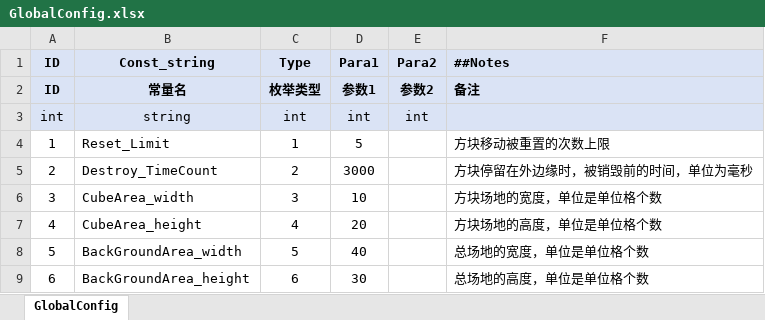
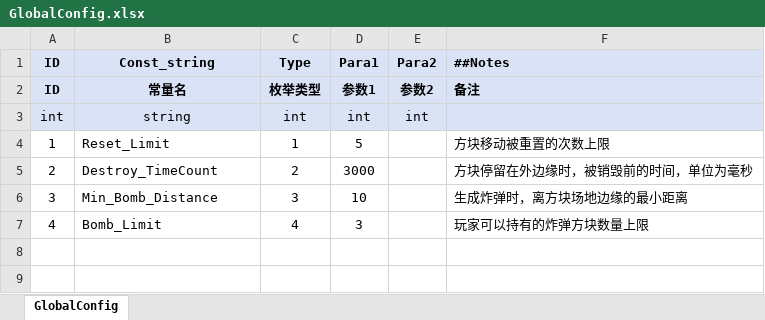
Before and after one commit to leo6033/BOOOM2024, an Excel workbook: OriginTable/GlobalConfig.xlsx, sheet GlobalConfig, drawn as a sheet; values as stored, in another font and other column widths than the file's, no borders; removed rows and columns are numbered as before the commit, all else as after; the diff names each change by its address in the sheet, - before the commit and + after, or states it on an @@ line.

```diff
--- a/OriginTable/GlobalConfig.xlsx (sheet GlobalConfig)
+++ b/OriginTable/GlobalConfig.xlsx (sheet GlobalConfig)
-B6 (Const_string): CubeArea_width
+B6 (Const_string): Min_Bomb_Distance
-F6 (##Notes): 方块场地的宽度，单位是单位格个数
+F6 (##Notes): 生成炸弹时，离方块场地边缘的最小距离
-row 7: 4 | CubeArea_height | 4 | 20 |  | 方块场地的高度，单位是单位格个数
-row 8: 5 | BackGroundArea_width | 5 | 40 |  | 总场地的宽度，单位是单位格个数
-row 9: 6 | BackGroundArea_height | 6 | 30 |  | 总场地的高度，单位是单位格个数
+row 7: 4 | Bomb_Limit | 4 | 3 |  | 玩家可以持有的炸弹方块数量上限
```
Also changed, not shown: OriginTable/SpeedLevel.xlsx, 2 other files.
